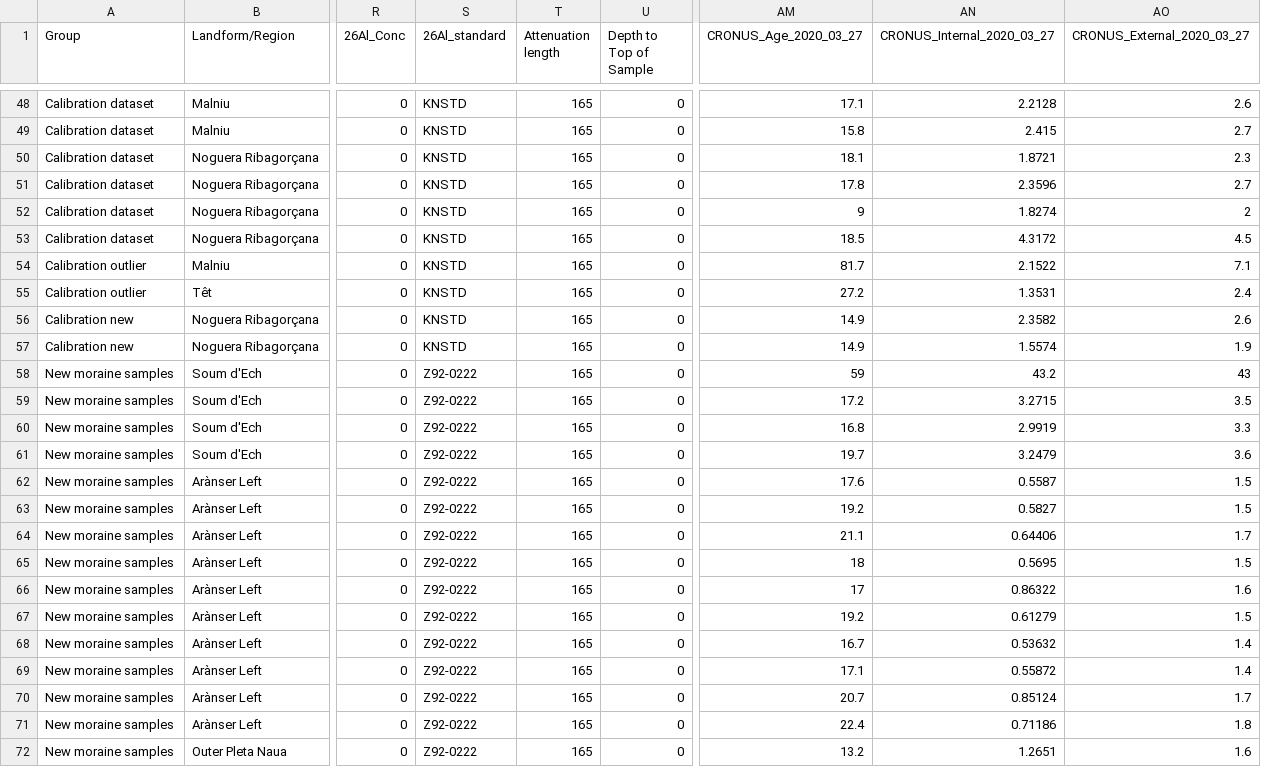
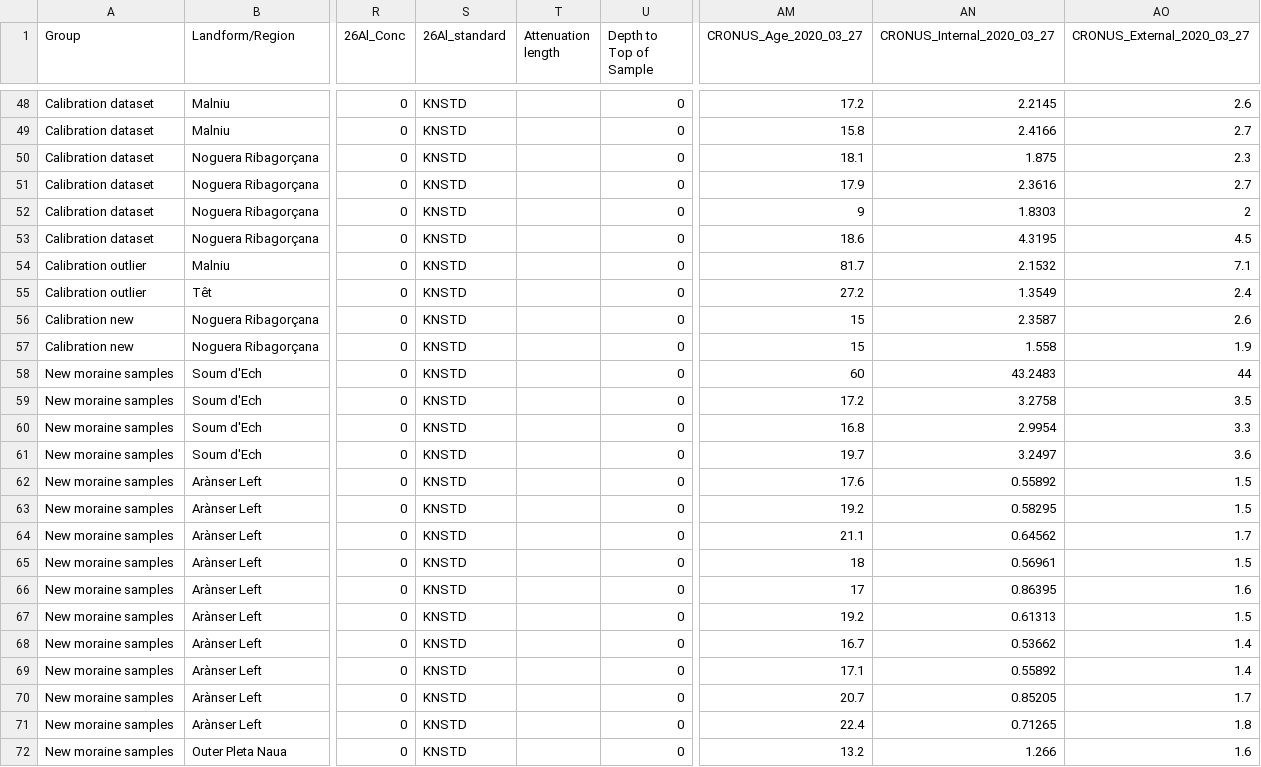
Before and after one commit to matt-tomkins/moraine-crest-or-slope, a CSV file: Supplementary_Table_1_10Be.csv, drawn as a sheet; only a part is shown, gaps mark what is left out; the diff covers the shown part only; the diff names each change by its address in the sheet, - before the commit and + after, or states it on an @@ line.

Commit message:
Update 10Be ages with correct attentuation length, minor code change

```diff
--- a/Supplementary_Table_1_10Be.csv
+++ b/Supplementary_Table_1_10Be.csv
-T48:T72 (Attenuation length): 165
+T48:T72 (Attenuation length): (empty)
-AM48 (CRONUS_Age_2020_03_27): 17.1
+AM48 (CRONUS_Age_2020_03_27): 17.2
-AN48 (CRONUS_Internal_2020_03_27): 2.2128
+AN48 (CRONUS_Internal_2020_03_27): 2.2145
-AN49 (CRONUS_Internal_2020_03_27): 2.415
+AN49 (CRONUS_Internal_2020_03_27): 2.4166
-AN50 (CRONUS_Internal_2020_03_27): 1.8721
+AN50 (CRONUS_Internal_2020_03_27): 1.875
-AM51 (CRONUS_Age_2020_03_27): 17.8
+AM51 (CRONUS_Age_2020_03_27): 17.9
-AN51 (CRONUS_Internal_2020_03_27): 2.3596
+AN51 (CRONUS_Internal_2020_03_27): 2.3616
-AN52 (CRONUS_Internal_2020_03_27): 1.8274
+AN52 (CRONUS_Internal_2020_03_27): 1.8303
-AM53 (CRONUS_Age_2020_03_27): 18.5
+AM53 (CRONUS_Age_2020_03_27): 18.6
-AN53 (CRONUS_Internal_2020_03_27): 4.3172
+AN53 (CRONUS_Internal_2020_03_27): 4.3195
-AN54 (CRONUS_Internal_2020_03_27): 2.1522
+AN54 (CRONUS_Internal_2020_03_27): 2.1532
-AN55 (CRONUS_Internal_2020_03_27): 1.3531
+AN55 (CRONUS_Internal_2020_03_27): 1.3549
-AM56:AM57 (CRONUS_Age_2020_03_27): 14.9
+AM56:AM57 (CRONUS_Age_2020_03_27): 15
-AN56 (CRONUS_Internal_2020_03_27): 2.3582
+AN56 (CRONUS_Internal_2020_03_27): 2.3587
-AN57 (CRONUS_Internal_2020_03_27): 1.5574
+AN57 (CRONUS_Internal_2020_03_27): 1.558
-S58:S72 (26Al_standard): Z92-0222
+S58:S72 (26Al_standard): KNSTD
-AM58 (CRONUS_Age_2020_03_27): 59
+AM58 (CRONUS_Age_2020_03_27): 60
-AN58 (CRONUS_Internal_2020_03_27): 43.2
+AN58 (CRONUS_Internal_2020_03_27): 43.2483
-AO58 (CRONUS_External_2020_03_27): 43
+AO58 (CRONUS_External_2020_03_27): 44
-AN59 (CRONUS_Internal_2020_03_27): 3.2715
+AN59 (CRONUS_Internal_2020_03_27): 3.2758
-AN60 (CRONUS_Internal_2020_03_27): 2.9919
+AN60 (CRONUS_Internal_2020_03_27): 2.9954
-AN61 (CRONUS_Internal_2020_03_27): 3.2479
+AN61 (CRONUS_Internal_2020_03_27): 3.2497
-AN62 (CRONUS_Internal_2020_03_27): 0.5587
+AN62 (CRONUS_Internal_2020_03_27): 0.55892
-AN63 (CRONUS_Internal_2020_03_27): 0.5827
+AN63 (CRONUS_Internal_2020_03_27): 0.58295
-AN64 (CRONUS_Internal_2020_03_27): 0.64406
+AN64 (CRONUS_Internal_2020_03_27): 0.64562
-AN65 (CRONUS_Internal_2020_03_27): 0.5695
+AN65 (CRONUS_Internal_2020_03_27): 0.56961
-AN66 (CRONUS_Internal_2020_03_27): 0.86322
+AN66 (CRONUS_Internal_2020_03_27): 0.86395
-AN67 (CRONUS_Internal_2020_03_27): 0.61279
+AN67 (CRONUS_Internal_2020_03_27): 0.61313
-AN68 (CRONUS_Internal_2020_03_27): 0.53632
+AN68 (CRONUS_Internal_2020_03_27): 0.53662
-AN69 (CRONUS_Internal_2020_03_27): 0.55872
+AN69 (CRONUS_Internal_2020_03_27): 0.55892
-AN70 (CRONUS_Internal_2020_03_27): 0.85124
+AN70 (CRONUS_Internal_2020_03_27): 0.85205
-AN71 (CRONUS_Internal_2020_03_27): 0.71186
+AN71 (CRONUS_Internal_2020_03_27): 0.71265
-AN72 (CRONUS_Internal_2020_03_27): 1.2651
+AN72 (CRONUS_Internal_2020_03_27): 1.266
```
Also changed, not shown: 123 edited cells elsewhere in this file, 1 other file.
